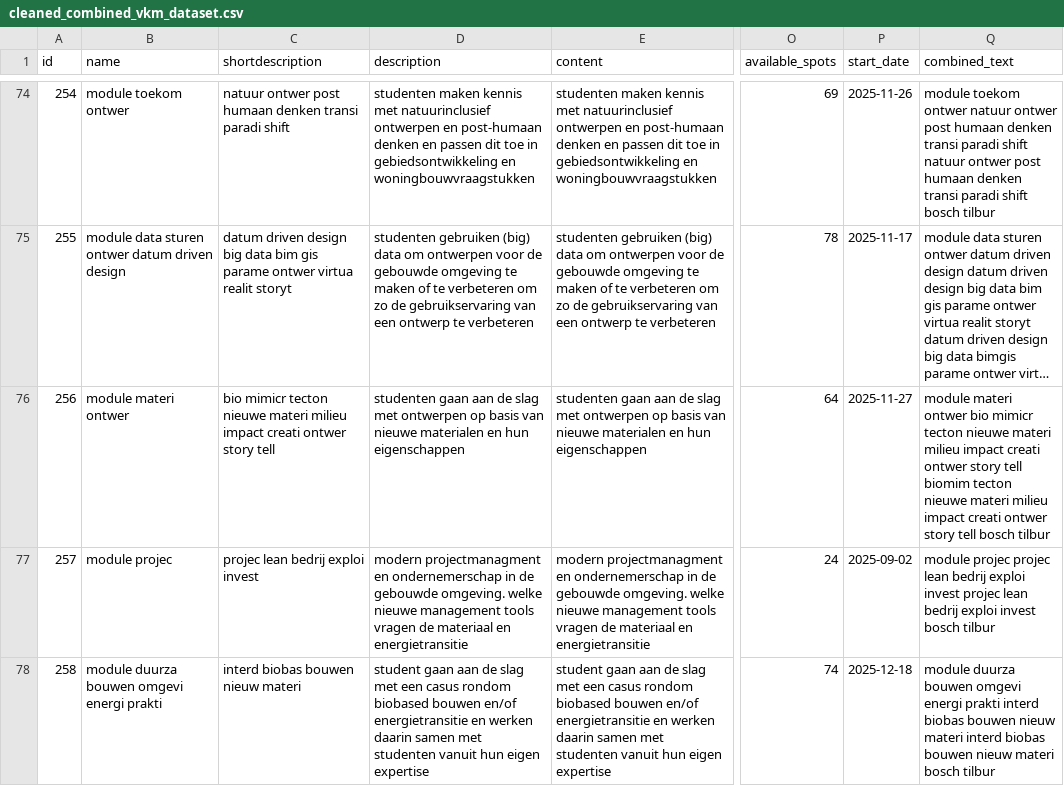
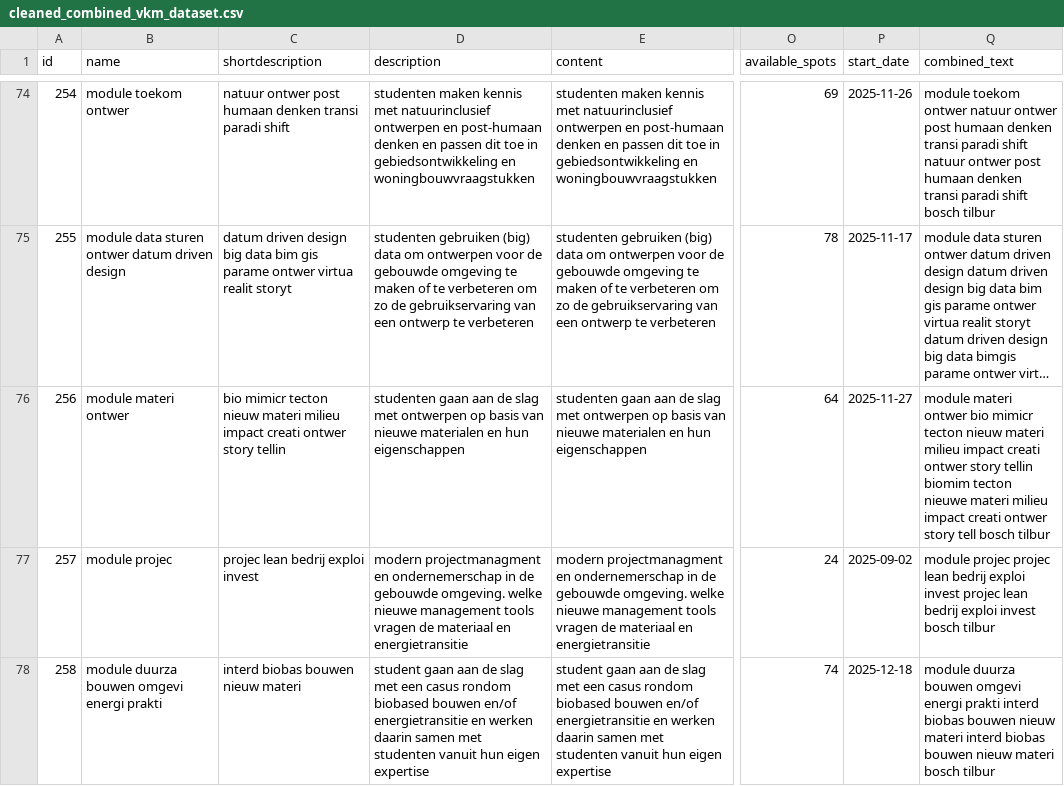
Before and after one commit to s-kroonen/Duo-LU2-AI, a CSV file: cleaned_combined_vkm_dataset.csv, drawn as a sheet; only a part is shown, gaps mark what is left out; long unchanged cells end in …; the diff covers the shown part only; the diff names each change by its address in the sheet, - before the commit and + after, or states it on an @@ line.

```diff
--- a/cleaned_combined_vkm_dataset.csv
+++ b/cleaned_combined_vkm_dataset.csv
-C76 (shortdescription): …mimicr tecton nieuwe materi milieu impact creati ontwer story tell
+C76 (shortdescription): …mimicr tecton nieuw materi milieu impact creati ontwer story tellin
-Q76 (combined_text): …mimicr tecton nieuwe materi milieu impact creati ontwer story tell biomim tecton…
+Q76 (combined_text): …mimicr tecton nieuw materi milieu impact creati ontwer story tellin biomim tecton…
```
Also changed, not shown: 2 edited cells elsewhere in this file, 1 other file.
